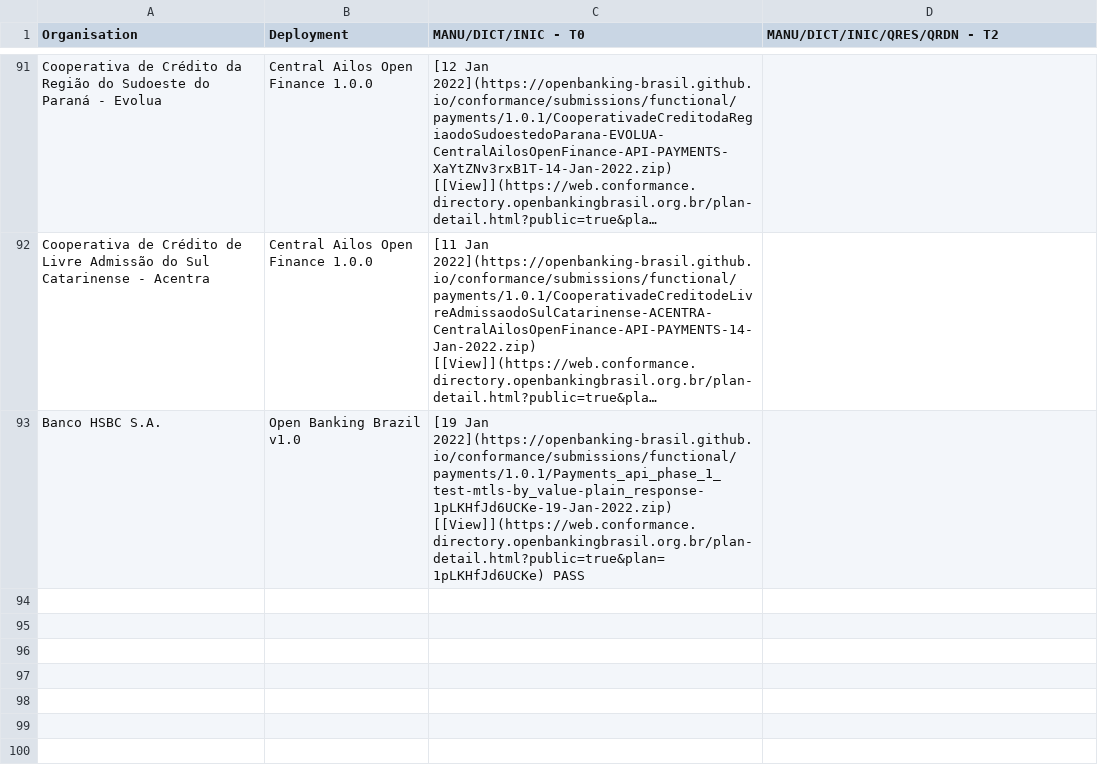
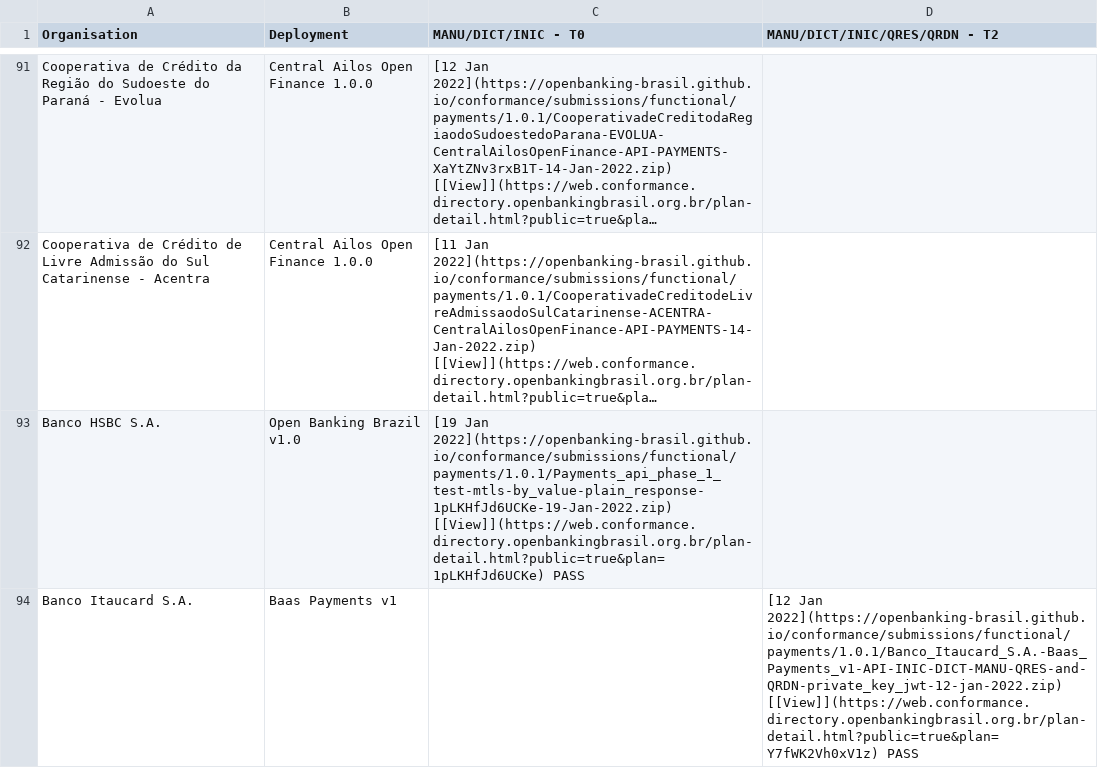
Before and after one commit to milad-raidiam/conformance, a CSV file: phase3-data.csv, drawn as a sheet; only a part is shown, gaps mark what is left out; long unchanged cells end in …; the diff names each change by its address in the sheet, - before the commit and + after, or states it on an @@ line.

Commit message:
Baas deploy Banco Itaucard Payments P2

```diff
--- a/phase3-data.csv
+++ b/phase3-data.csv
+row 94: Banco Itaucard S.A. | Baas Payments v1 |  | [12 Jan 2022](https://openbanking-brasil.github.io/conformance/submissions/functional/payments/1.0.1/Banco_Itaucard_S.A.-Baas_Payments_v1-API-INIC-DICT-MANU-QRES-and-QRDN-private_key_jwt-12-jan-2022.zip) [[View]](https://web.conformance.directory.openbankingbrasil.org.br/plan-detail.html?public=true&plan=Y7fWK2Vh0xV1z) PASS
```
Also changed, not shown: 3 other files.
